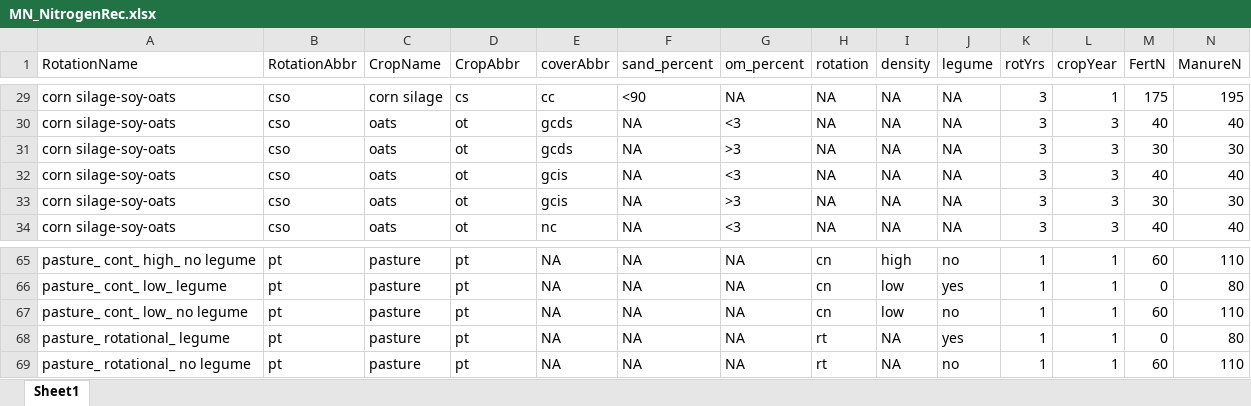
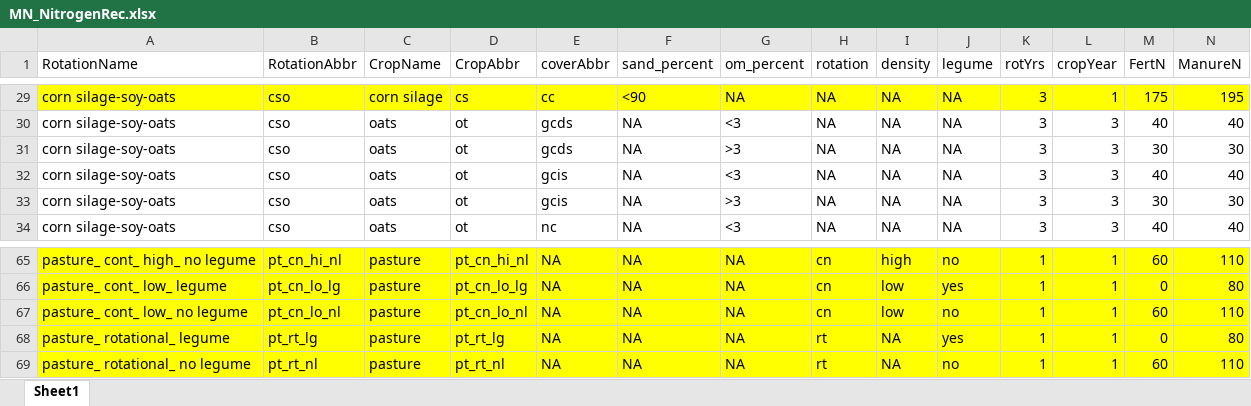
Before and after one commit to Grasslands-2/GrazeScape, an Excel workbook: grazescape/static/grazescape/public/nitrate_tables/MN_NitrogenRec.xlsx, sheet Sheet1, drawn as a sheet; only a part is shown, gaps mark what is left out; values as stored, in another font and other column widths than the file's, no borders; conditional formats not drawn; the diff covers the shown part only; the diff names each change by its address in the sheet, - before the commit and + after, or states it on an @@ line.

```diff
--- a/grazescape/static/grazescape/public/nitrate_tables/MN_NitrogenRec.xlsx (sheet Sheet1)
+++ b/grazescape/static/grazescape/public/nitrate_tables/MN_NitrogenRec.xlsx (sheet Sheet1)
-A29:N29 fill: none
+A29:N29 fill: #FFFF00
-A65:N69 fill: none
+A65:N69 fill: #FFFF00
-B65 (RotationAbbr): pt
+B65 (RotationAbbr): pt_cn_hi_nl
-D65 (CropAbbr): pt
+D65 (CropAbbr): pt_cn_hi_nl
-B66 (RotationAbbr): pt
+B66 (RotationAbbr): pt_cn_lo_lg
-D66 (CropAbbr): pt
+D66 (CropAbbr): pt_cn_lo_lg
-B67 (RotationAbbr): pt
+B67 (RotationAbbr): pt_cn_lo_nl
-D67 (CropAbbr): pt
+D67 (CropAbbr): pt_cn_lo_nl
-B68 (RotationAbbr): pt
+B68 (RotationAbbr): pt_rt_lg
-D68 (CropAbbr): pt
+D68 (CropAbbr): pt_rt_lg
-B69 (RotationAbbr): pt
+B69 (RotationAbbr): pt_rt_nl
-D69 (CropAbbr): pt
+D69 (CropAbbr): pt_rt_nl
```
Also changed, not shown: 6 edited cells and cell formats elsewhere in this sheet, 25 other files.
